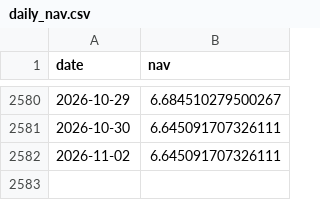
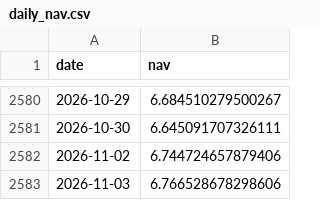
Before and after one commit to harpritdhanoa/indianmidcapcheetah, a CSV file: daily_nav.csv, drawn as a sheet; only a part is shown, gaps mark what is left out.

```diff
--- a/daily_nav.csv
+++ b/daily_nav.csv
@@ -2581,2 +2581,3 @@ date,nav
 2026-10-30,6.645091707326111
-2026-11-02,6.645091707326111
+2026-11-02,6.744724657879406
+2026-11-03,6.766528678298606
```
Also changed, not shown: 6 other files.
